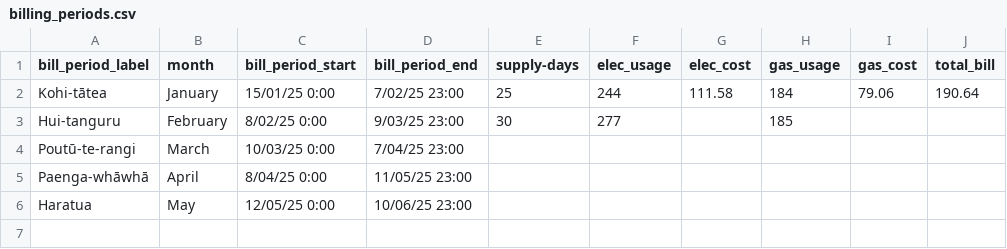
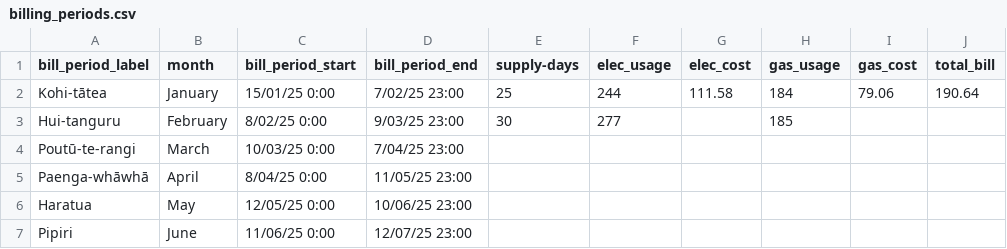
Before and after one commit to seanlhodges/energy_consumption, a CSV file: data/billing_periods.csv, drawn as a sheet; the diff names each change by its address in the sheet, - before the commit and + after, or states it on an @@ line.

```diff
--- a/data/billing_periods.csv
+++ b/data/billing_periods.csv
+row 7: Pipiri | June | 11/06/25 0:00 | 12/07/25 23:00
```
Also changed, not shown: data/usage-appliances.csv, 10 other files.
